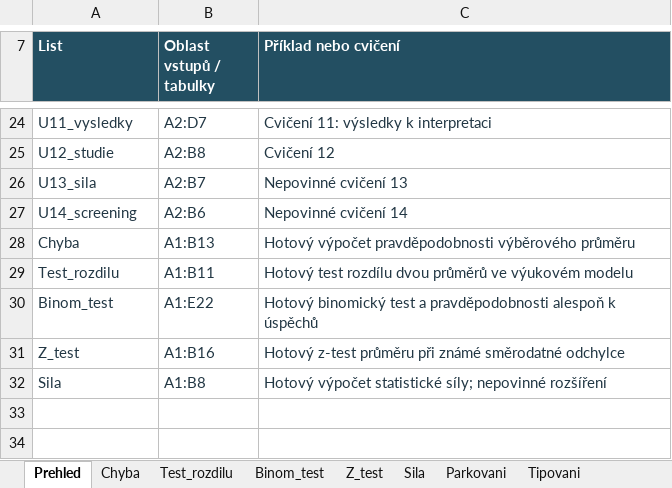
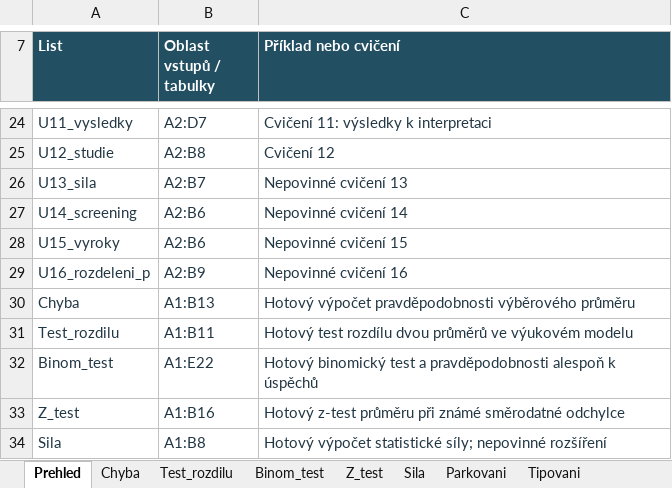
Before and after one commit to reckak/statistics-for-psychology, an Excel workbook: data/kapitola_06.xlsx, sheet Prehled, drawn as a sheet; only a part is shown, gaps mark what is left out; values as stored, in another font and other column widths than the file's, no borders; the diff names each change by its address in the sheet, - before the commit and + after, or states it on an @@ line.

```diff
--- a/data/kapitola_06.xlsx (sheet Prehled)
+++ b/data/kapitola_06.xlsx (sheet Prehled)
+row 28: U15_vyroky | A2:B6 | Nepovinné cvičení 15
+row 29: U16_rozdeleni_p | A2:B9 | Nepovinné cvičení 16
```
Also changed, not shown: other sheet tabs, 17 other files.
